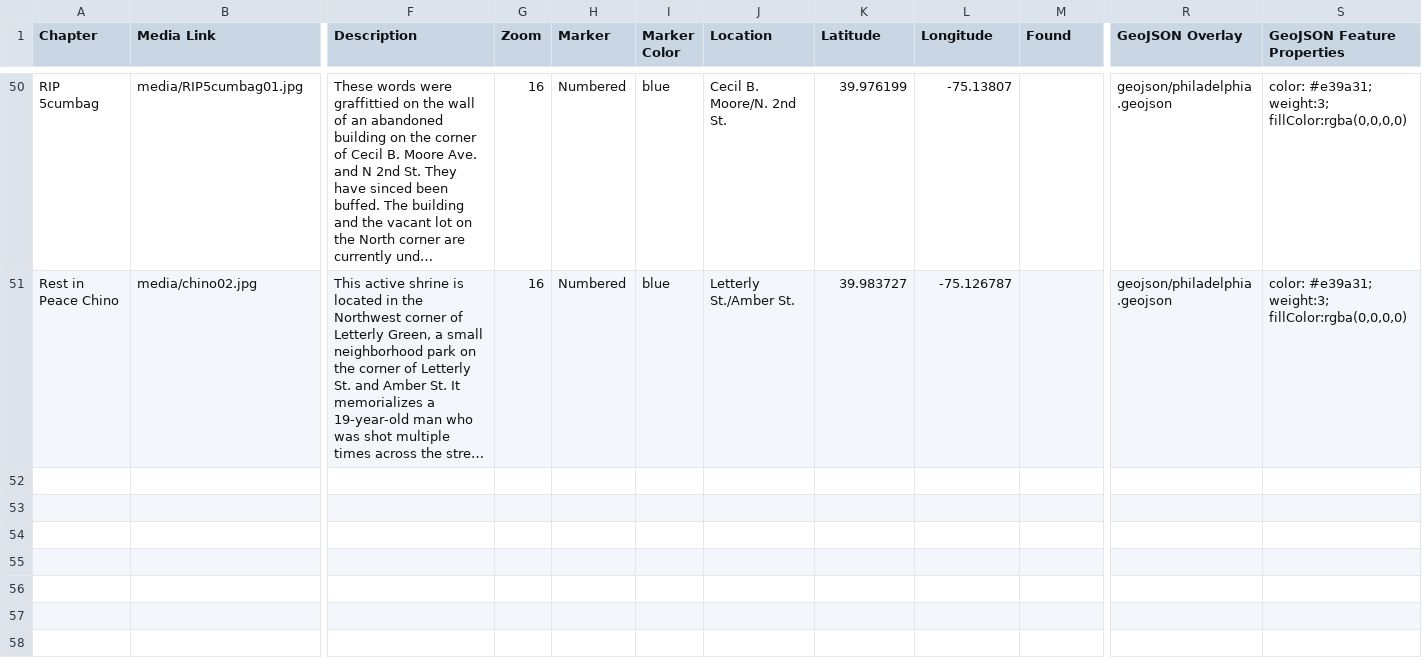
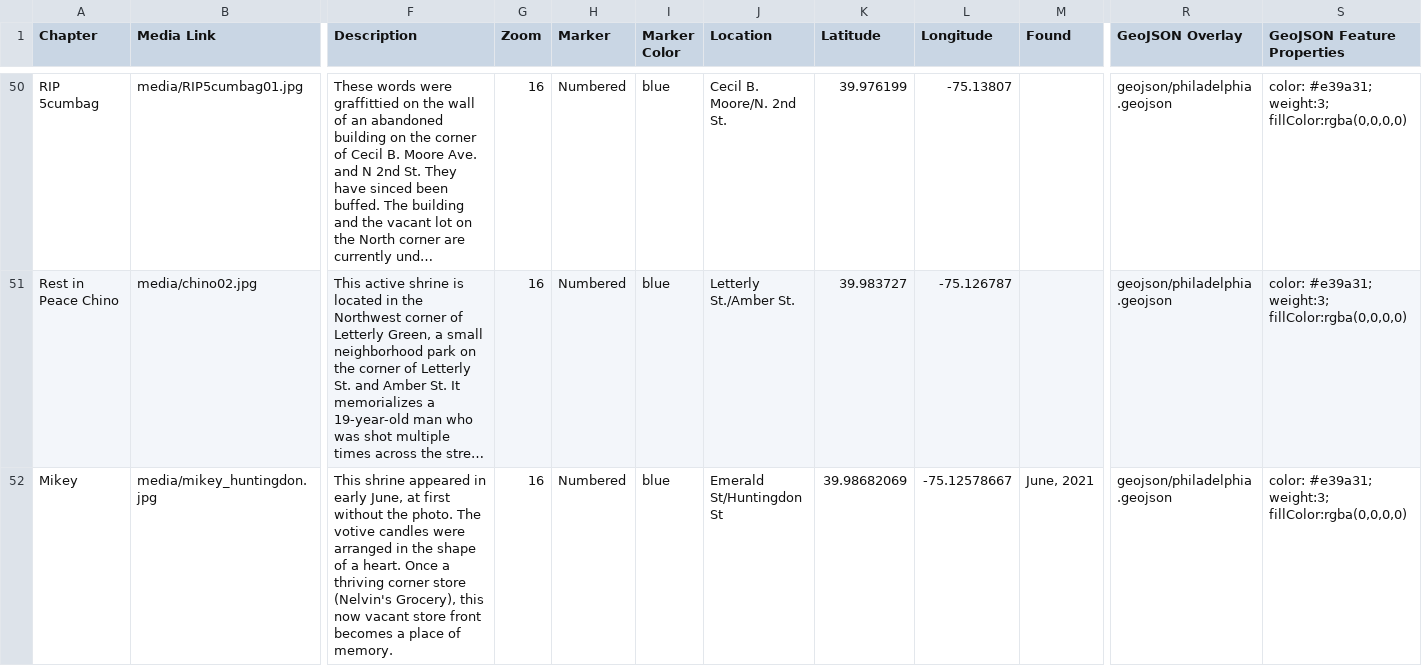
Before and after one commit to FalveyDigitalScholarship/kensingtonremembers, a CSV file: csv/Kensington_Remembers_Map_Data_Chapters.csv, drawn as a sheet; only a part is shown, gaps mark what is left out; long unchanged cells end in …; rows hold the shown columns only; the diff names each change by its address in the sheet, - before the commit and + after, or states it on an @@ line.

```diff
--- a/csv/Kensington_Remembers_Map_Data_Chapters.csv
+++ b/csv/Kensington_Remembers_Map_Data_Chapters.csv
+row 52: Mikey | media/mikey_huntingdon.jpg | This shrine appeared in early June, at first without the photo. The votive candles were arranged in the shape of a heart. Once a thriving corner store (Nelvin's Grocery), this now vacant store front becomes a place of memory. | 16 | Numbered | blue | Emerald St/Huntingdon St | 39.98682069 | -75.12578667 | June, 2021 | geojson/philadelphia.geojson | color: #e39a31; weight:3; fillColor:rgba(0,0,0,0)
```
Also changed, not shown: 1 other file.
